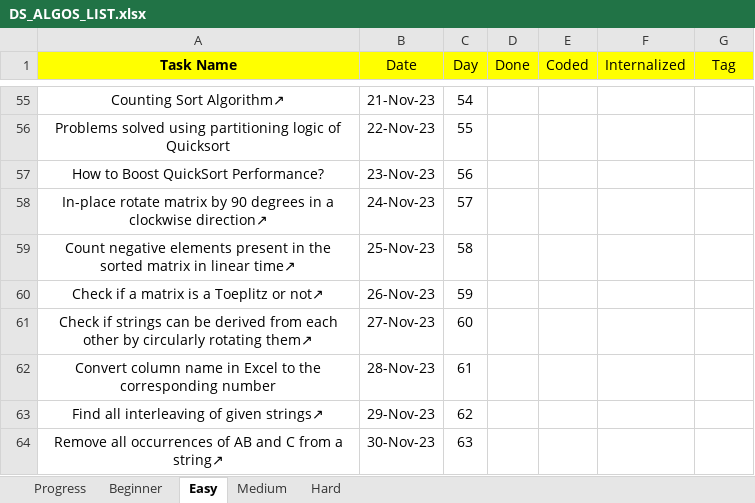
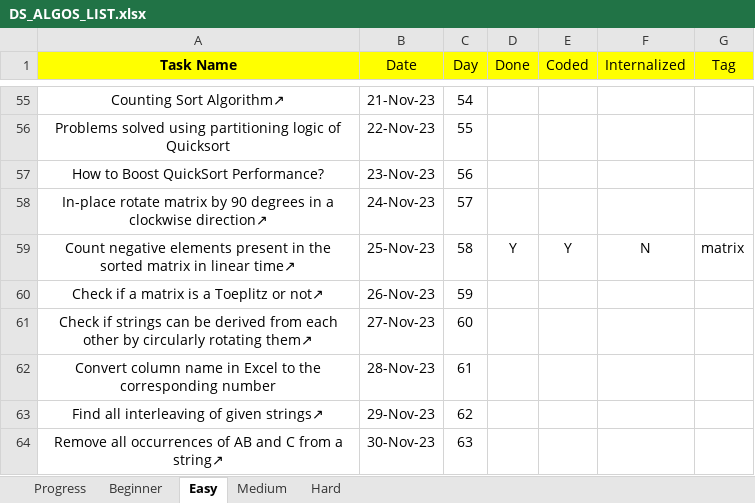
Before and after one commit to ivnod/DS-ALGOS-TECHIE-DELIGHT, an Excel workbook: DS_ALGOS_LIST.xlsx, sheet Easy, drawn as a sheet; only a part is shown, gaps mark what is left out; values as stored, in another font and other column widths than the file's, no borders; the diff names each change by its address in the sheet, - before the commit and + after, or states it on an @@ line.

Commit message:
easy done

```diff
--- a/DS_ALGOS_LIST.xlsx (sheet Easy)
+++ b/DS_ALGOS_LIST.xlsx (sheet Easy)
-D59 (Done): (empty)
+D59 (Done): Y
-E59 (Coded): (empty)
+E59 (Coded): Y
-F59 (Internalized): (empty)
+F59 (Internalized): N
-G59 (Tag): (empty)
+G59 (Tag): matrix
```
Also changed, not shown: 1 other file.
